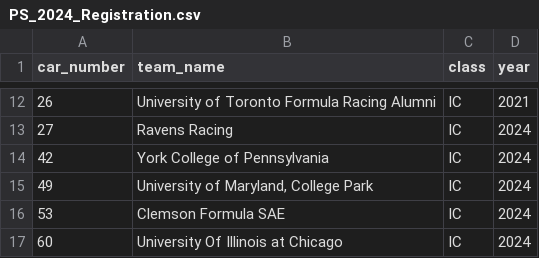
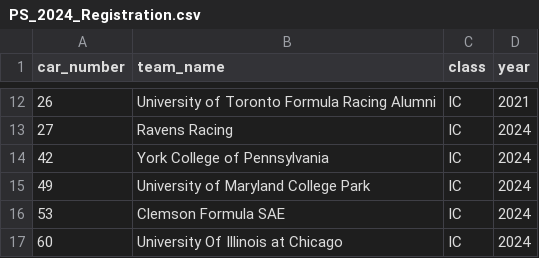
Before and after one commit to runningman260/Autocross_TimingControl, a CSV file: CarRegistrationApp/PS_2024_Registration.csv, drawn as a sheet; only a part is shown, gaps mark what is left out.

```diff
--- a/CarRegistrationApp/PS_2024_Registration.csv
+++ b/CarRegistrationApp/PS_2024_Registration.csv
@@ -14,3 +14,3 @@
 42,York College of Pennsylvania,IC,2024
-49,"University of Maryland, College Park",IC,2024
+49,University of Maryland College Park,IC,2024
 53,Clemson Formula SAE,IC,2024
```
Also changed, not shown: 3 other files.
